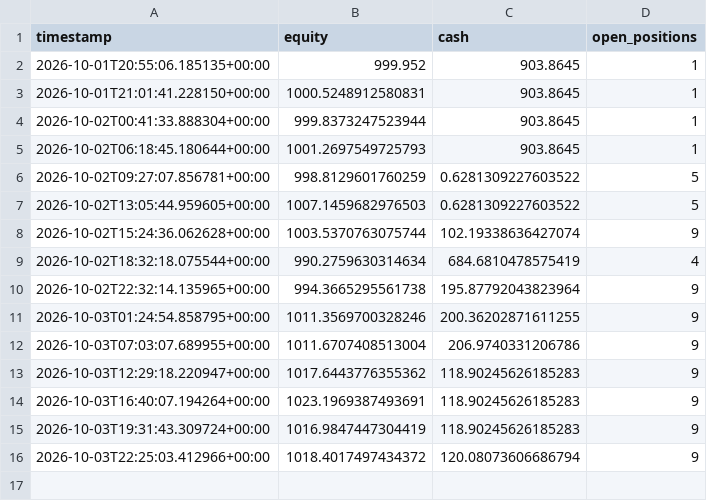
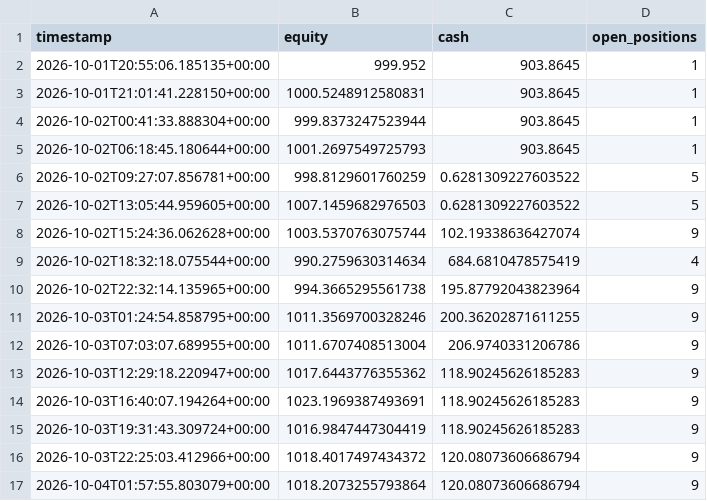
Before and after one commit to Sdka21/fvg-paper-bot, a CSV file: reports/paper_equity.csv, drawn as a sheet; the diff names each change by its address in the sheet, - before the commit and + after, or states it on an @@ line.

```diff
--- a/reports/paper_equity.csv
+++ b/reports/paper_equity.csv
+row 17: 2026-10-04T01:57:55.803079+00:00 | 1018.2073255793864 | 120.08073606686794 | 9
```
Also changed, not shown: 1 other file.
